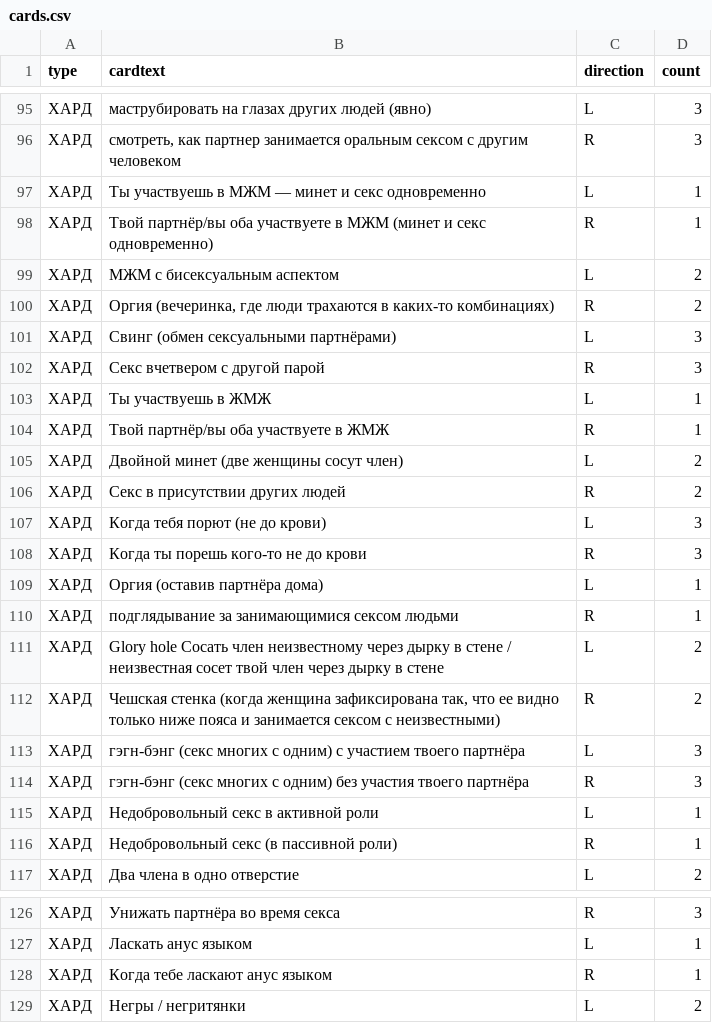
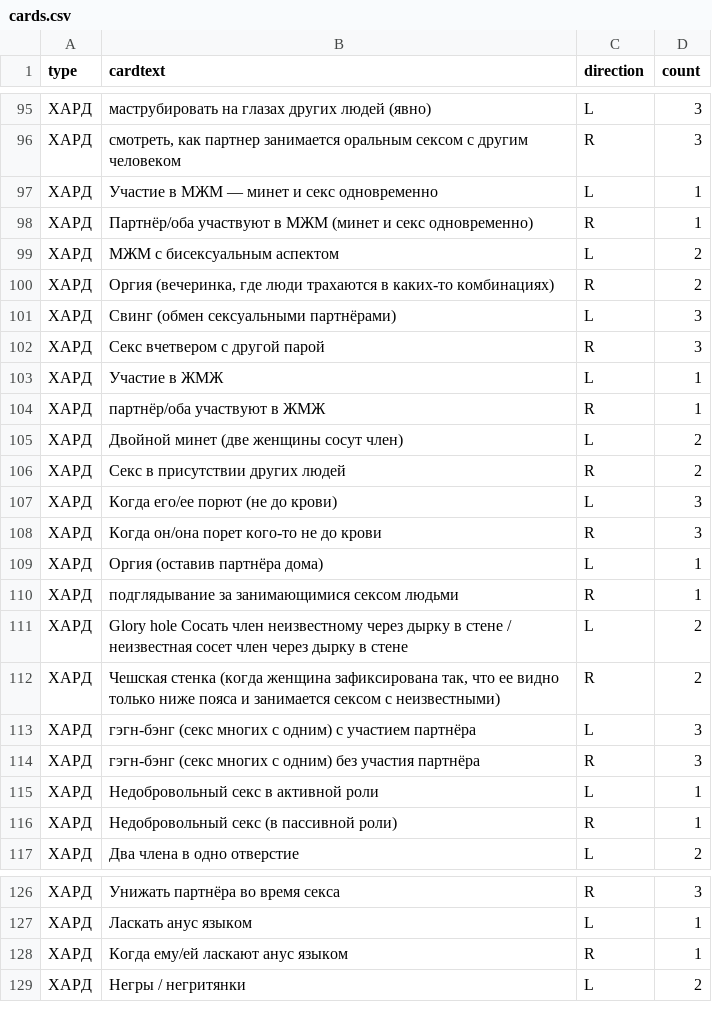
Before and after one commit to leotsarev/fevronia.leotsarev.ru, a CSV file: cards.csv, drawn as a sheet; only a part is shown, gaps mark what is left out; the diff covers the shown part only.

```diff
--- a/cards.csv
+++ b/cards.csv
@@ -96,4 +96,4 @@ type,cardtext,direction,count
 ХАРД,"смотреть, как партнер занимается оральным сексом с другим человеком",R,3
-ХАРД,Ты участвуешь в МЖМ — минет и секс одновременно,L,1
-ХАРД,Твой партнёр/вы оба участвуете в МЖМ (минет и секс одновременно),R,1
+ХАРД,Участие в МЖМ — минет и секс одновременно,L,1
+ХАРД,Партнёр/оба участвуют в МЖМ (минет и секс одновременно),R,1
 ХАРД,МЖМ с бисексуальным аспектом ,L,2
@@ -102,14 +102,14 @@ type,cardtext,direction,count
 ХАРД,Секс вчетвером с другой парой,R,3
-ХАРД,Ты участвуешь в ЖМЖ,L,1
-ХАРД,Твой партнёр/вы оба участвуете в ЖМЖ,R,1
+ХАРД,Участие в ЖМЖ,L,1
+ХАРД,партнёр/оба участвуют в ЖМЖ,R,1
 ХАРД,Двойной минет (две женщины сосут член),L,2
 ХАРД,Секс в присутствии других людей,R,2
-ХАРД,Когда тебя порют (не до крови),L,3
-ХАРД,Когда ты порешь кого-то не до крови ,R,3
+ХАРД,Когда его/ее порют (не до крови),L,3
+ХАРД,Когда он/она порет кого-то не до крови ,R,3
 ХАРД,Оргия (оставив партнёра дома) ,L,1
 ХАРД,подглядывание за занимающимися сексом людьми,R,1
-ХАРД,Glory hole Сосать член неизвестному через дырку в стене / неизвестная сосет твой член через дырку в стене ,L,2
+ХАРД,Glory hole Сосать член неизвестному через дырку в стене / неизвестная сосет член через дырку в стене ,L,2
 ХАРД,"Чешская стенка (когда женщина зафиксирована так, что ее видно только ниже пояса и занимается сексом с неизвестными)",R,2
-ХАРД,гэгн-бэнг (секс многих с одним) с участием твоего партнёра ,L,3
-ХАРД,гэгн-бэнг (секс многих с одним) без участия твоего партнёра ,R,3
+ХАРД,гэгн-бэнг (секс многих с одним) с участием партнёра ,L,3
+ХАРД,гэгн-бэнг (секс многих с одним) без участия партнёра ,R,3
 ХАРД,Недобровольный секс в активной роли,L,1
@@ -127,3 +127,3 @@ type,cardtext,direction,count
 ХАРД,Ласкать анус языком,L,1
-ХАРД,Когда тебе ласкают анус языком,R,1
+ХАРД,Когда ему/ей ласкают анус языком,R,1
 ХАРД,Негры / негритянки,L,2
```
Also changed, not shown: 21 edited cells elsewhere in this file, 1 other file.
